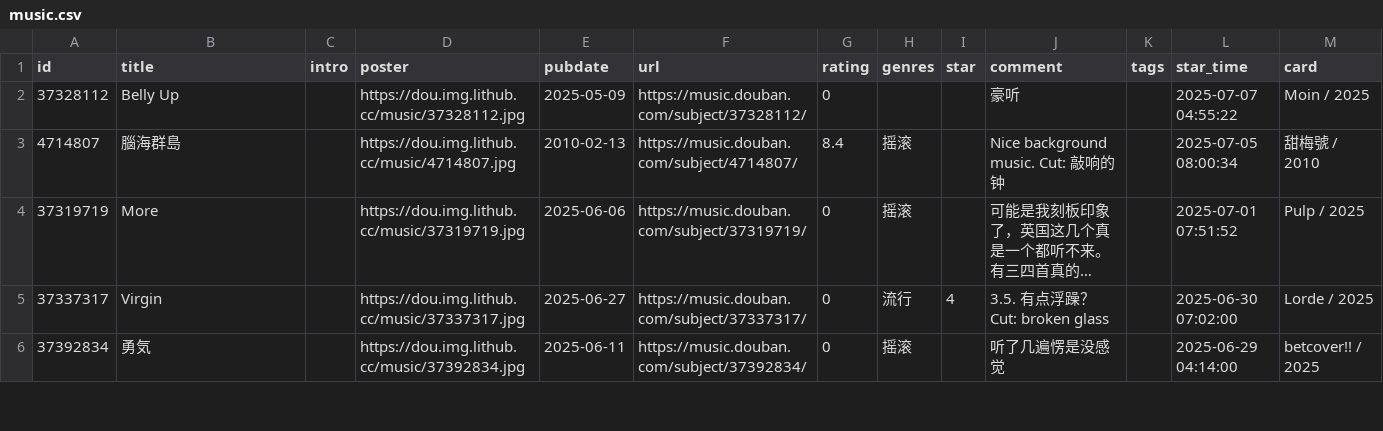
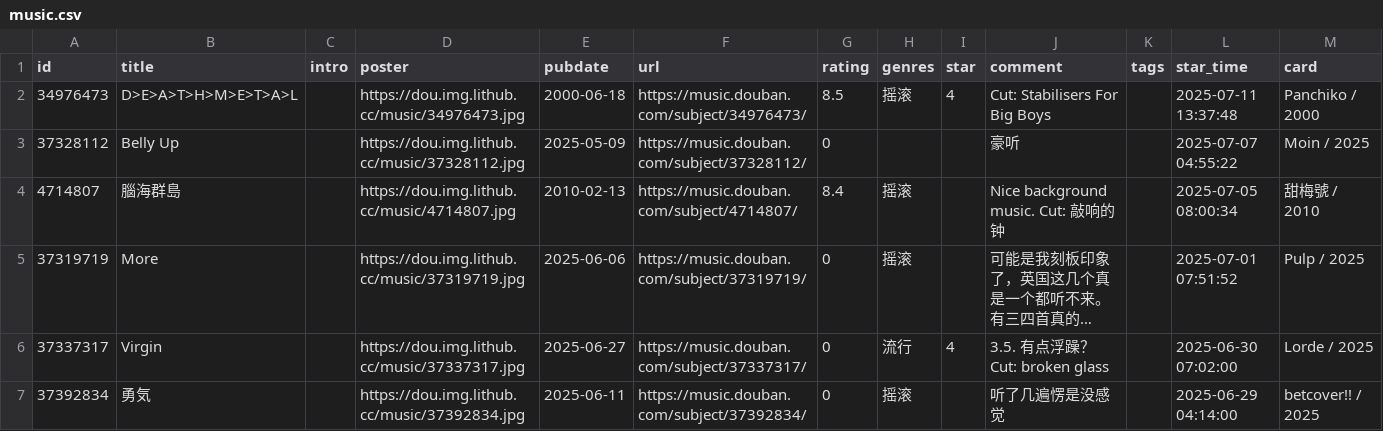
Before and after one commit to zcysxy/doumark-action, a CSV file: data/douban/music.csv, drawn as a sheet; only a part is shown; long unchanged cells end in ….

Commit message:
chore: update douban data

```diff
--- a/data/douban/music.csv
+++ b/data/douban/music.csv
@@ -1,2 +1,3 @@
 id,title,intro,poster,pubdate,url,rating,genres,star,comment,tags,star_time,card
+34976473,D>E>A>T>H>M>E>T>A>L,,https://dou.img.lithub.cc/music/34976473.jpg,2000-06-18,https://music.douban.com/subject/34976473/,8.5,摇滚,4,Cut: Stabilisers For Big Boys,,2025-07-11 13:37:48,Panchiko / 2000
 37328112,Belly Up,,https://dou.img.lithub.cc/music/37328112.jpg,2025-05-09,https://music.douban.com/subject/37328112/,0,,,豪听,,2025-07-07 04:55:22,Moin / 2025
```
